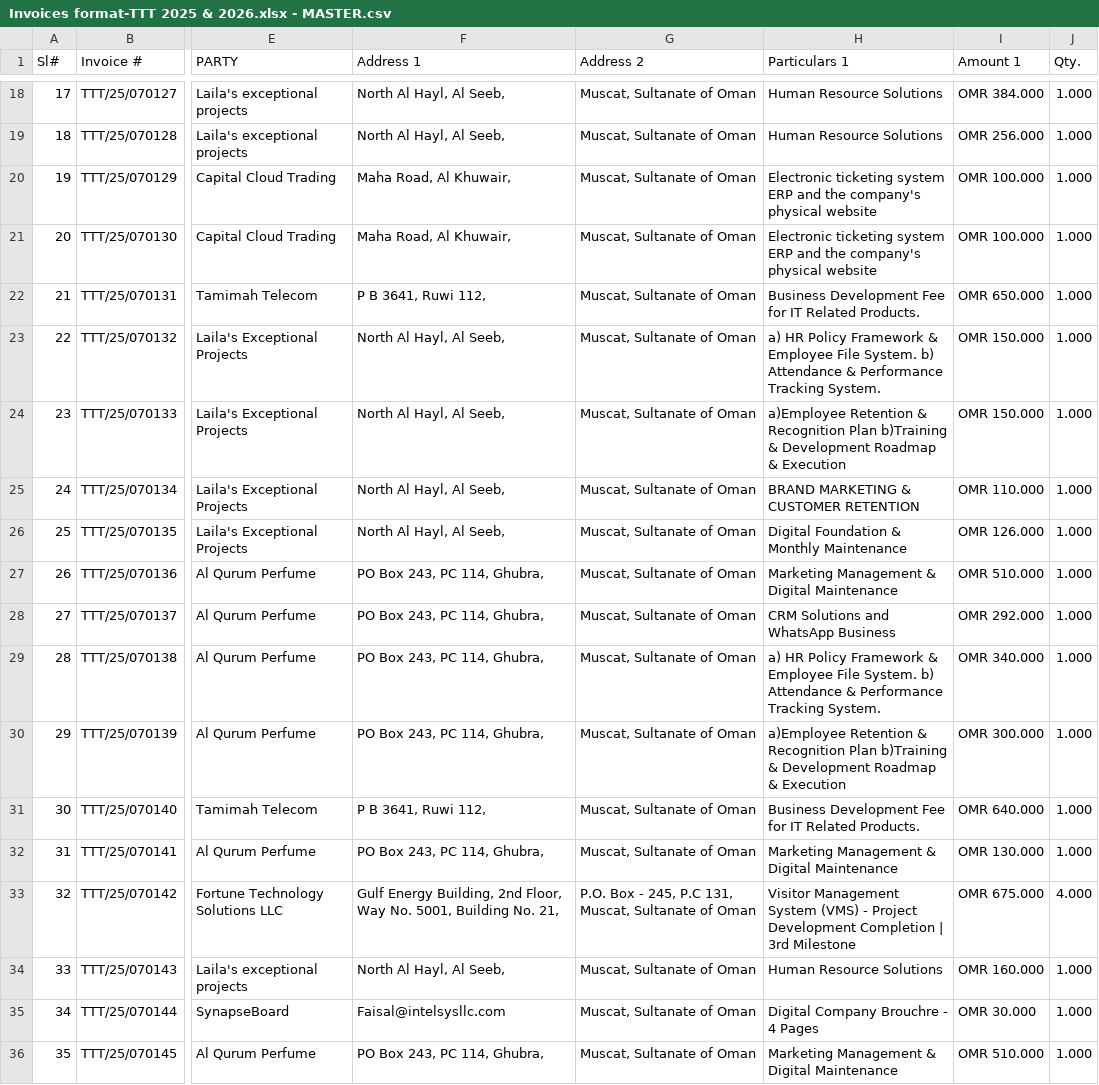
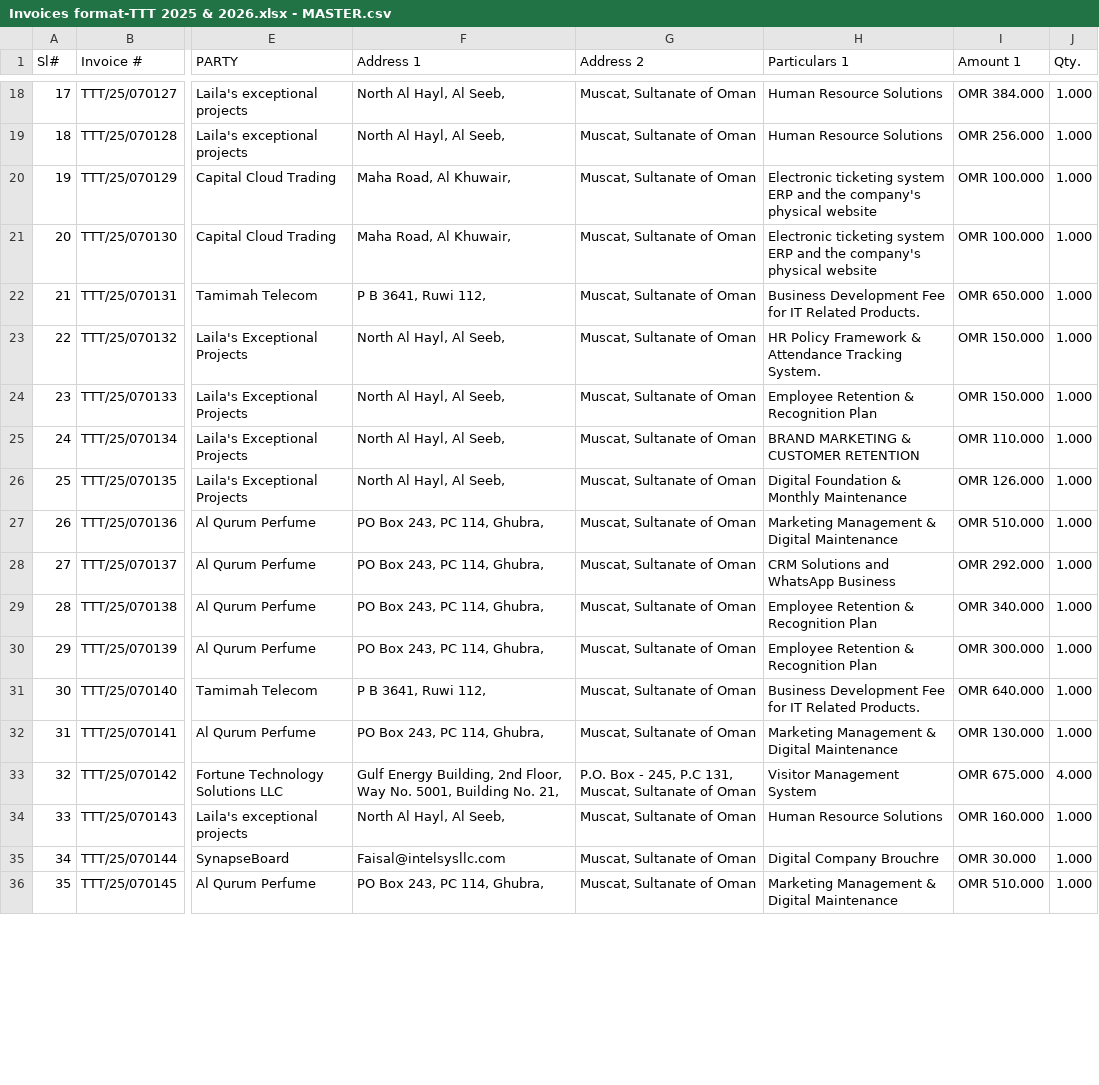
Before and after one commit to ahmvstudio-wq/TadbeerAccountingTool, a CSV file: public/Invoices format-TTT 2025 & 2026.xlsx - MASTER.csv, drawn as a sheet; only a part is shown, gaps mark what is left out; the diff covers the shown part only; the diff names each change by its address in the sheet, - before the commit and + after, or states it on an @@ line.

```diff
--- a/public/Invoices format-TTT 2025 & 2026.xlsx - MASTER.csv
+++ b/public/Invoices format-TTT 2025 & 2026.xlsx - MASTER.csv
-H23 (Particulars 1): a) HR Policy Framework & Employee File System. b) Attendance & Performance Tracking System.
+H23 (Particulars 1): HR Policy Framework & Attendance Tracking System.
-H24 (Particulars 1): a)Employee Retention & Recognition Plan b)Training & Development Roadmap & Execution
+H24 (Particulars 1): Employee Retention & Recognition Plan
-H29 (Particulars 1): a) HR Policy Framework & Employee File System. b) Attendance & Performance Tracking System.
+H29 (Particulars 1): Employee Retention & Recognition Plan
-H30 (Particulars 1): a)Employee Retention & Recognition Plan b)Training & Development Roadmap & Execution
+H30 (Particulars 1): Employee Retention & Recognition Plan
-H33 (Particulars 1): …Management System (VMS) - Project Development Completion | 3rd Milestone
+H33 (Particulars 1): …Management System
-H35 (Particulars 1): Digital Company Brouchre - 4 Pages
+H35 (Particulars 1): Digital Company Brouchre
```
Also changed, not shown: 22 edited cells elsewhere in this file, public/Active - Income & Expenses Statement 2025 & 2026.xlsx - Purchase _ Expenses.csv, 27 other files.
